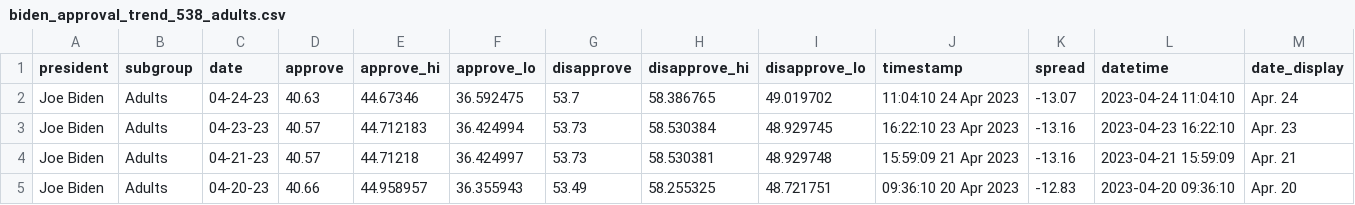
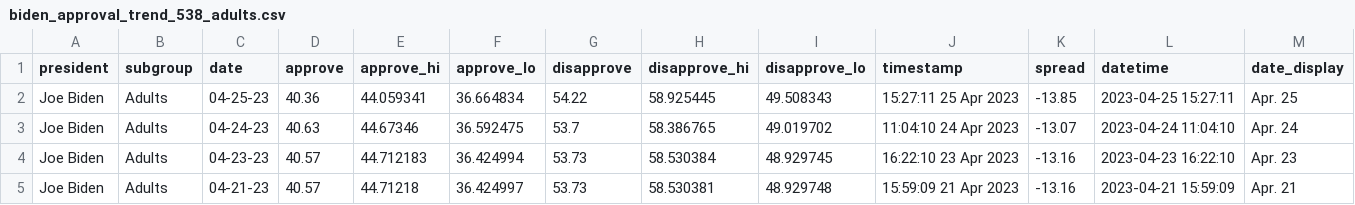
Before and after one commit to stiles/biden-polls, a CSV file: data/processed/biden_approval_trend_538_adults.csv, drawn as a sheet; only a part is shown; the shorter side is filled out with more unchanged rows; the diff names each change by its address in the sheet, - before the commit and + after, or states it on an @@ line.

```diff
--- a/data/processed/biden_approval_trend_538_adults.csv
+++ b/data/processed/biden_approval_trend_538_adults.csv
+row 2: Joe Biden | Adults | 04-25-23 | 40.36 | 44.059341 | 36.664834 | 54.22 | 58.925445 | 49.508343 | 15:27:11 25 Apr 2023 | -13.85 | 2023-04-25 15:27:11 | Apr. 25
```
Also changed, not shown: data/processed/biden_approval_trend_538_all_polls.csv, data/processed/biden_approval_trend_538_latest_adults.csv, 3 other files.
